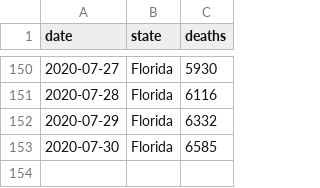
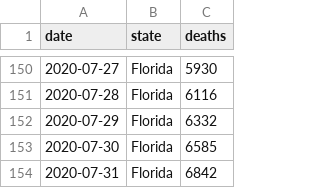
Before and after one commit to mbevand/florida-covid19-line-list-data, a CSV file: data_deaths/fl_resident_deaths.csv, drawn as a sheet; only a part is shown, gaps mark what is left out; the diff names each change by its address in the sheet, - before the commit and + after, or states it on an @@ line.

Commit message:
update deaths & historical forecasts

```diff
--- a/data_deaths/fl_resident_deaths.csv
+++ b/data_deaths/fl_resident_deaths.csv
+row 154: 2020-07-31 | Florida | 6842
```
Also changed, not shown: data_deaths/deaths_by_date_of_death.csv, 5 other files.
